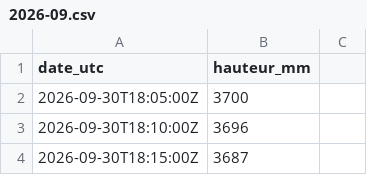
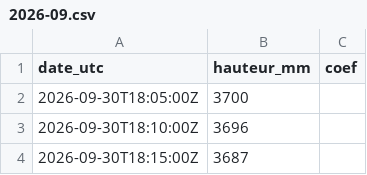
Before and after one commit to antreizh/hydraulne, a CSV file: data/maree-guily-glaz/2026-09.csv, drawn as a sheet; only a part is shown; the diff names each change by its address in the sheet, - before the commit and + after, or states it on an @@ line.

```diff
--- a/data/maree-guily-glaz/2026-09.csv
+++ b/data/maree-guily-glaz/2026-09.csv
-C1: (empty)
+C1: coef
```
Also changed, not shown: data/maree-guily-glaz/2026-11.csv, 2 other files.
